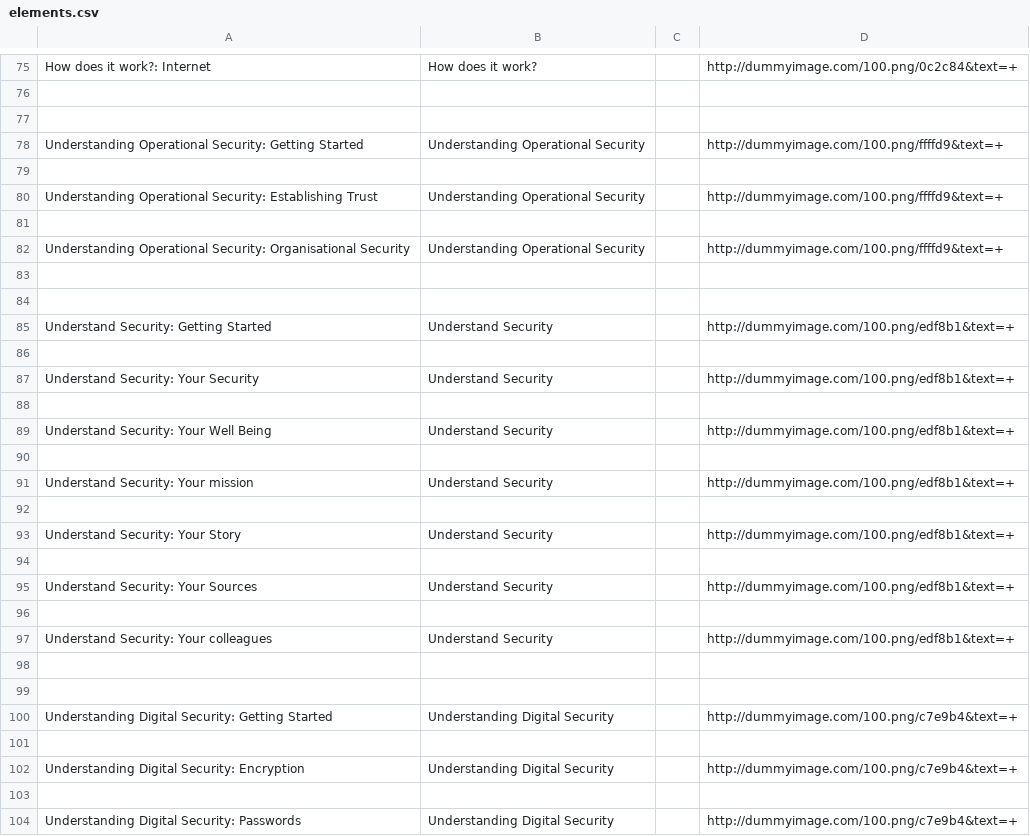
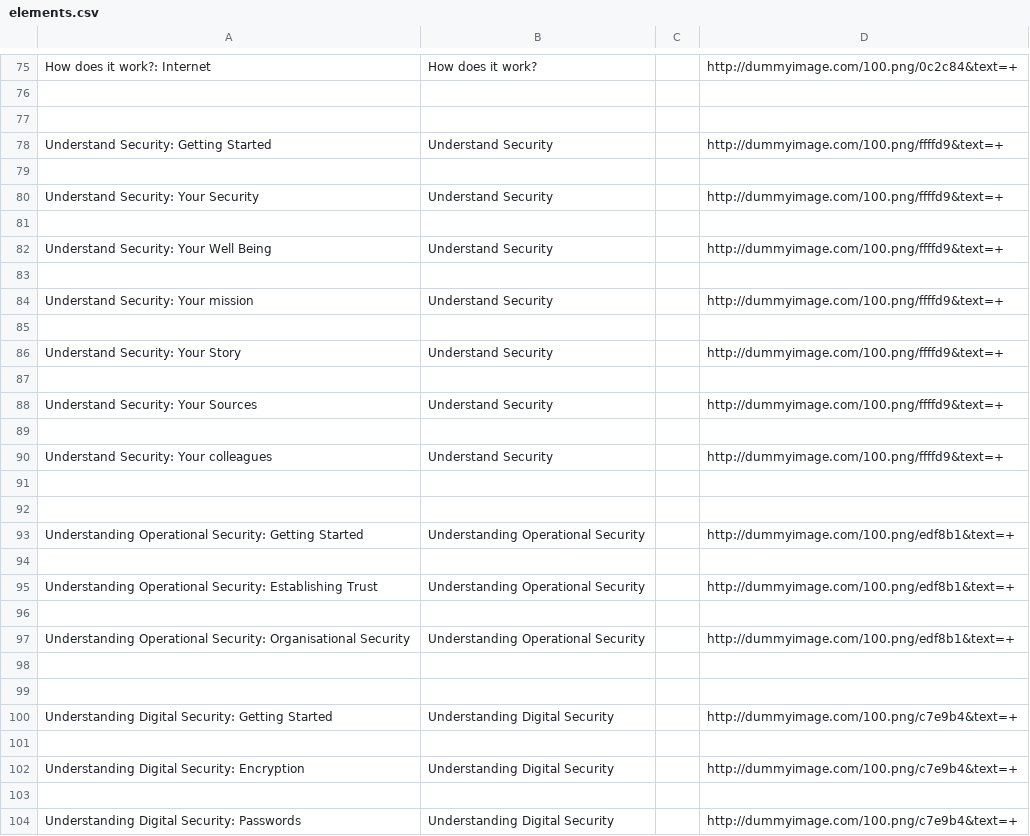
Before and after one commit to iilab/openmentoring-web, a CSV file: hrd/elements.csv, drawn as a sheet; only a part is shown, gaps mark what is left out.

Commit message:
Rebuilt website source at a9d52d2

```diff
--- a/hrd/elements.csv
+++ b/hrd/elements.csv
@@ -77,22 +77,22 @@ How does it work?: Internet,How does it work?,,http://dummyimage.com/100.png/0c2
 
-Understanding Operational Security: Getting Started,Understanding Operational Security,,http://dummyimage.com/100.png/ffffd9&text=+
+Understand Security: Getting Started,Understand Security,,http://dummyimage.com/100.png/ffffd9&text=+
 
-Understanding Operational Security: Establishing Trust,Understanding Operational Security,,http://dummyimage.com/100.png/ffffd9&text=+
+Understand Security: Your Security,Understand Security,,http://dummyimage.com/100.png/ffffd9&text=+
 
-Understanding Operational Security: Organisational Security,Understanding Operational Security,,http://dummyimage.com/100.png/ffffd9&text=+
+Understand Security: Your Well Being,Understand Security,,http://dummyimage.com/100.png/ffffd9&text=+
 
+Understand Security: Your mission,Understand Security,,http://dummyimage.com/100.png/ffffd9&text=+
 
-Understand Security: Getting Started,Understand Security,,http://dummyimage.com/100.png/edf8b1&text=+
+Understand Security: Your Story,Understand Security,,http://dummyimage.com/100.png/ffffd9&text=+
 
-Understand Security: Your Security,Understand Security,,http://dummyimage.com/100.png/edf8b1&text=+
+Understand Security: Your Sources,Understand Security,,http://dummyimage.com/100.png/ffffd9&text=+
 
-Understand Security: Your Well Being,Understand Security,,http://dummyimage.com/100.png/edf8b1&text=+
+Understand Security: Your colleagues,Understand Security,,http://dummyimage.com/100.png/ffffd9&text=+
 
-Understand Security: Your mission,Understand Security,,http://dummyimage.com/100.png/edf8b1&text=+
 
-Understand Security: Your Story,Understand Security,,http://dummyimage.com/100.png/edf8b1&text=+
+Understanding Operational Security: Getting Started,Understanding Operational Security,,http://dummyimage.com/100.png/edf8b1&text=+
 
-Understand Security: Your Sources,Understand Security,,http://dummyimage.com/100.png/edf8b1&text=+
+Understanding Operational Security: Establishing Trust,Understanding Operational Security,,http://dummyimage.com/100.png/edf8b1&text=+
 
-Understand Security: Your colleagues,Understand Security,,http://dummyimage.com/100.png/edf8b1&text=+
+Understanding Operational Security: Organisational Security,Understanding Operational Security,,http://dummyimage.com/100.png/edf8b1&text=+
 
```
Also changed, not shown: 45 other files.
